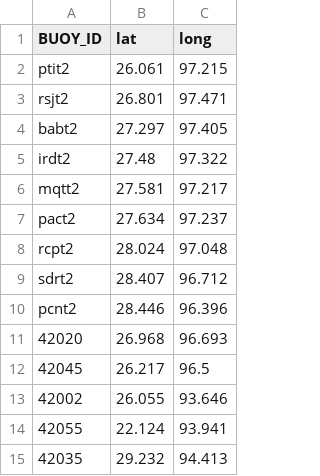
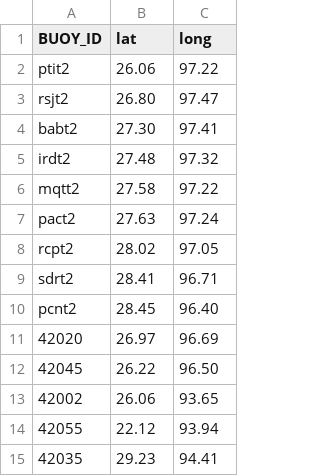
Before and after one commit to smartvickyshan2000/MA-615-Project-Hurricane, a CSV file: BUOY_LAT_LONG.csv, drawn as a sheet.

Commit message:
correct spacing

```diff
--- a/BUOY_LAT_LONG.csv
+++ b/BUOY_LAT_LONG.csv
@@ -1,15 +1,15 @@
 BUOY_ID,lat,long
-ptit2,26.061,97.215
-rsjt2,26.801,97.471
-babt2,27.297,97.405
-irdt2,27.48,97.322
-mqtt2,27.581,97.217
-pact2,27.634,97.237
-rcpt2,28.024,97.048
-sdrt2,28.407,96.712
-pcnt2,28.446,96.396
-42020,26.968,96.693
-42045,26.217,96.5
-42002,26.055,93.646
-42055,22.124,93.941
-42035,29.232 ,94.413
+ptit2,26.06,97.22
+rsjt2,26.80,97.47
+babt2,27.30,97.41
+irdt2,27.48,97.32
+mqtt2,27.58,97.22
+pact2,27.63,97.24
+rcpt2,28.02,97.05
+sdrt2,28.41,96.71
+pcnt2,28.45,96.40
+42020,26.97,96.69
+42045,26.22,96.50
+42002,26.06,93.65
+42055,22.12,93.94
+42035,29.23,94.41
```
